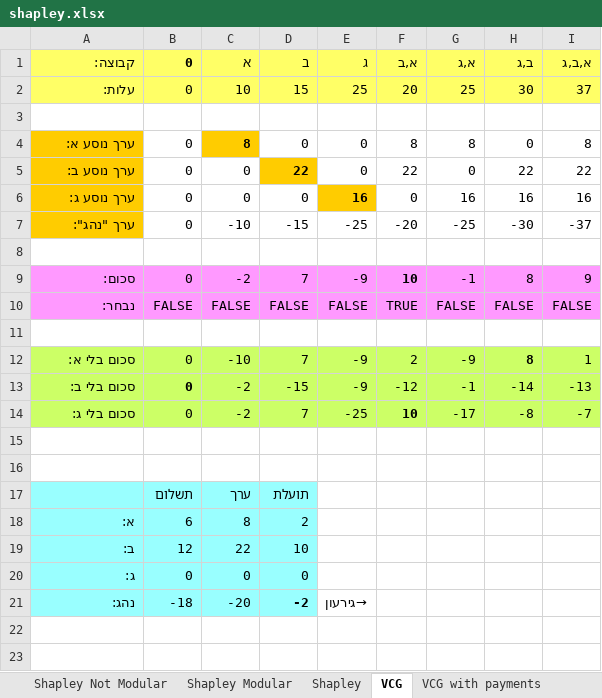
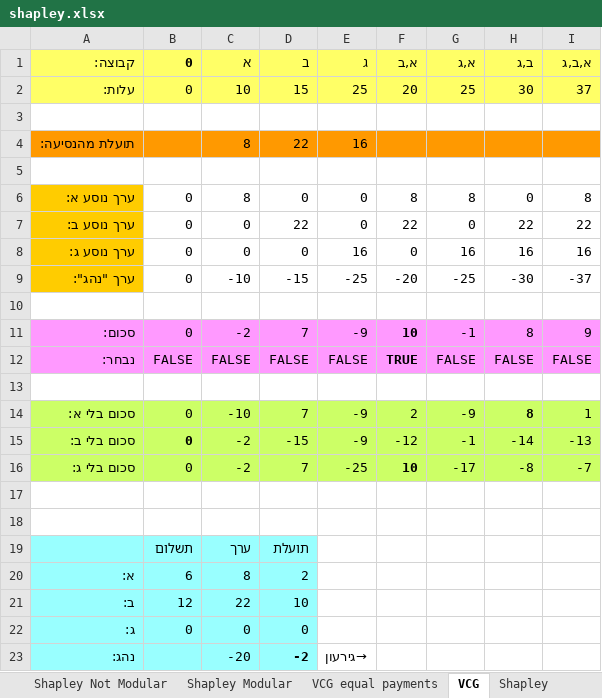
Before and after one commit to erelsgl-at-ariel/algorithms-5780, an Excel workbook: 08-cost-sharing/code/shapley.xlsx, sheet VCG, drawn as a sheet; values as stored, in another font and other column widths than the file's, no borders; addresses are those after the commit; the diff names each change by its address in the sheet, - before the commit and + after, or states it on an @@ line.

```diff
--- a/08-cost-sharing/code/shapley.xlsx (sheet VCG)
+++ b/08-cost-sharing/code/shapley.xlsx (sheet VCG)
-sheet tab: VCG with payments
+sheet tab: VCG equal payments
@@ sheet tab order changed: Shapley Not Modular | Shapley Modular | VCG equal payments | VCG | Shapley @@
+row 4: תועלת מהנסיעה: |  | 8 | 22 | 16
+row 5: (empty)
@@ C6 fill: #FFCC00 → none, bold: on → off @@
@@ D7 fill: #FFCC00 → none, bold: on → off @@
@@ E8 fill: #FFCC00 → none, bold: on → off @@
-F12 bold: off
+F12 bold: on
-B23 (0): -18
+B23 (0): (empty)
```
Also changed, not shown: sheet Shapley Modular, sheet Shapley Not Modular, formulas that keep their value, 11 other files.
